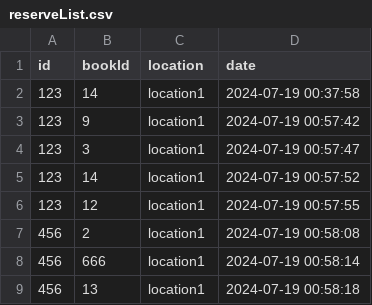
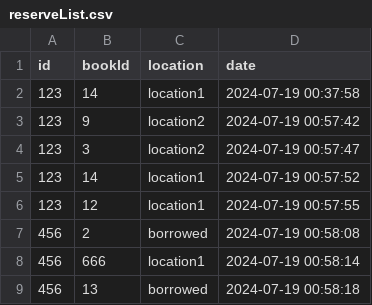
Before and after one commit to ET0735-DevOps-AIoT-AY2410/DCPE_2A_02_Group5, a CSV file: src/website/reserveList.csv, drawn as a sheet.

```diff
--- a/src/website/reserveList.csv
+++ b/src/website/reserveList.csv
@@ -2,8 +2,8 @@ id,bookId,location,date
 123,14,location1,2024-07-19 00:37:58
-123,9,location1,2024-07-19 00:57:42
-123,3,location1,2024-07-19 00:57:47
+123,9,location2,2024-07-19 00:57:42
+123,3,location2,2024-07-19 00:57:47
 123,14,location1,2024-07-19 00:57:52
 123,12,location1,2024-07-19 00:57:55
-456,2,location1,2024-07-19 00:58:08
+456,2,borrowed,2024-07-19 00:58:08
 456,666,location1,2024-07-19 00:58:14
-456,13,location1,2024-07-19 00:58:18
+456,13,borrowed,2024-07-19 00:58:18
```
Also changed, not shown: 4 other files.
